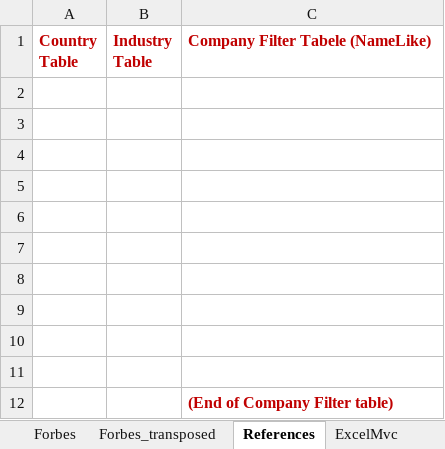
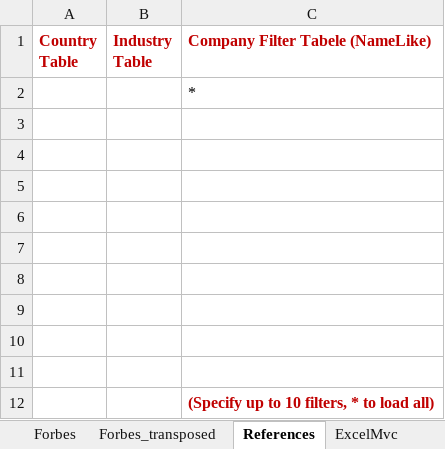
Before and after one commit to triaxia/ExcelMVC, an Excel workbook: ExcelMvc/ExcelMvc/Sample.Views/Forbes2000.xlsx, sheet References, drawn as a sheet; values as stored, in another font and other column widths than the file's, no borders; charts and pictures not drawn; removed rows and columns are numbered as before the commit, all else as after; the diff names each change by its address in the sheet, - before the commit and + after, or states it on an @@ line.

```diff
--- a/ExcelMvc/ExcelMvc/Sample.Views/Forbes2000.xlsx (sheet References)
+++ b/ExcelMvc/ExcelMvc/Sample.Views/Forbes2000.xlsx (sheet References)
+row 2:  |  | *
-row 11: (empty)
-C12 (Company Filter Tabele (NameLike)): (End of Company Filter table)
+C12 (Company Filter Tabele (NameLike)): (Specify up to 10 filters, * to load all)
```
Also changed, not shown: sheet ExcelMvc, 8 other files.
